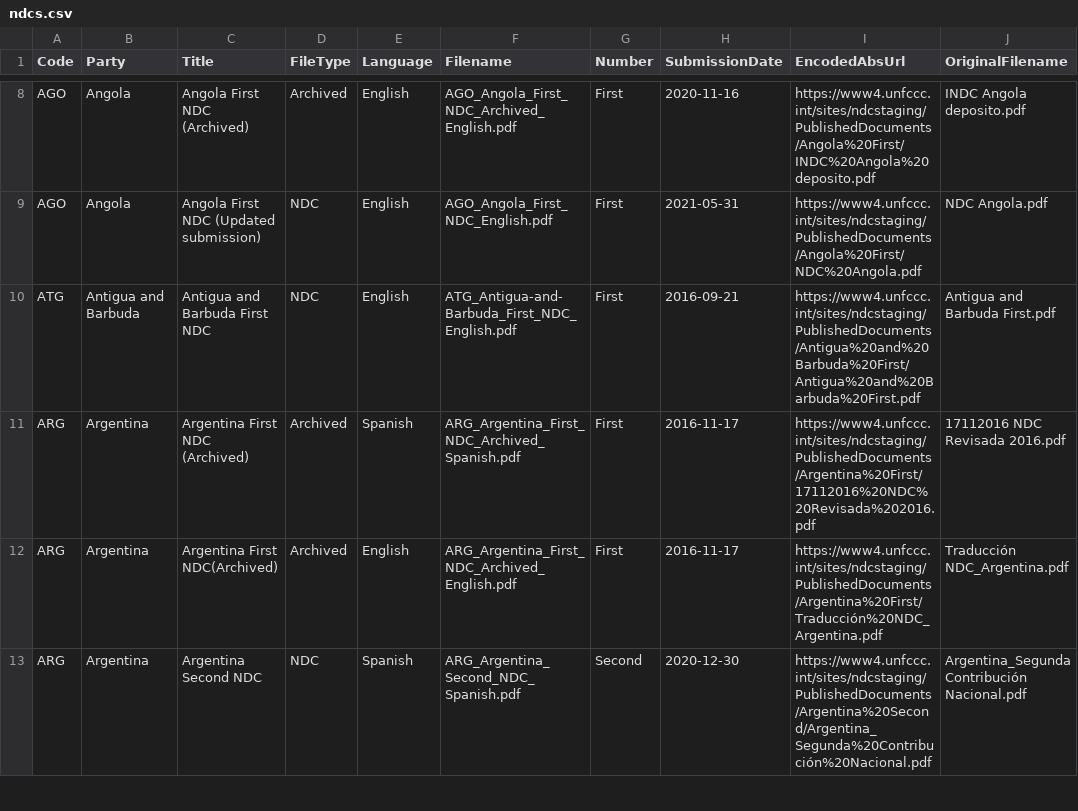
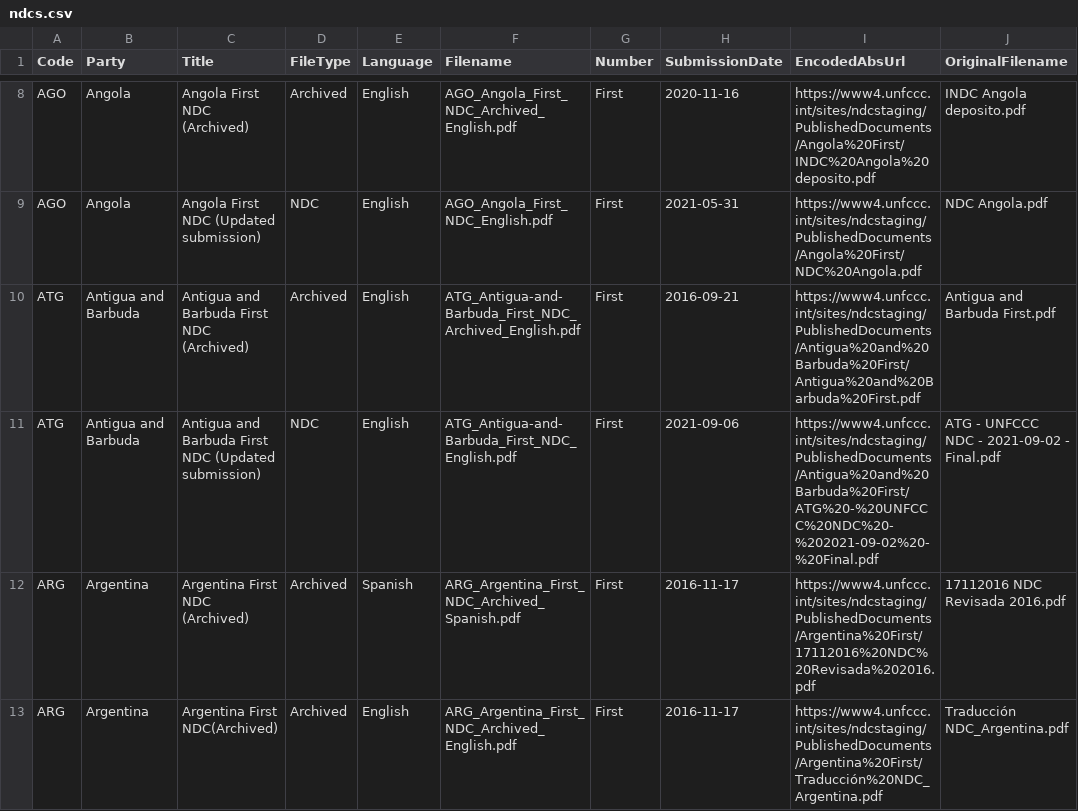
Before and after one commit to openclimatedata/ndcs, a CSV file: data/ndcs.csv, drawn as a sheet; only a part is shown, gaps mark what is left out; the shorter side is filled out with more unchanged rows.

Commit message:
1 row changed
  Code: ATG
    Title: "Antigua and Barbuda First NDC" => "Antigua and Barbuda First NDC (Updated submission)"
    SubmissionDate: "2016-09-21" => "2021-09-06"
    EncodedAbsUrl: "https://www4.unfccc.int/sites/ndcstaging/PublishedDocuments/Antigua%20and%20Barbuda%20First/Antigua%20and%20Barbuda%20First.pdf" => "https://www4.unfccc.int/sites/ndcstaging/PublishedDocuments/Antigua%20and%20Barbuda%20First/ATG%20-%20UNFCCC%20NDC%20-%202021-09-02%20-%20Final.pdf"
    OriginalFilename: "Antigua and Barbuda First.pdf" => "ATG - UNFCCC NDC - 2021-09-02 - Final.pdf"

```diff
--- a/data/ndcs.csv
+++ b/data/ndcs.csv
@@ -9,3 +9,4 @@ AGO,Angola,Angola First NDC (Archived),Archived,English,AGO_Angola_First_NDC_Arc
 AGO,Angola,Angola First NDC (Updated submission),NDC,English,AGO_Angola_First_NDC_English.pdf,First,2021-05-31,https://www4.unfccc.int/sites/ndcstaging/PublishedDocuments/Angola%20First/NDC%20Angola.pdf,NDC Angola.pdf
-ATG,Antigua and Barbuda,Antigua and Barbuda First NDC,NDC,English,ATG_Antigua-and-Barbuda_First_NDC_English.pdf,First,2016-09-21,https://www4.unfccc.int/sites/ndcstaging/PublishedDocuments/Antigua%20and%20Barbuda%20First/Antigua%20and%20Barbuda%20First.pdf,Antigua and Barbuda First.pdf
+ATG,Antigua and Barbuda,Antigua and Barbuda First NDC (Archived),Archived,English,ATG_Antigua-and-Barbuda_First_NDC_Archived_English.pdf,First,2016-09-21,https://www4.unfccc.int/sites/ndcstaging/PublishedDocuments/Antigua%20and%20Barbuda%20First/Antigua%20and%20Barbuda%20First.pdf,Antigua and Barbuda First.pdf
+ATG,Antigua and Barbuda,Antigua and Barbuda First NDC (Updated submission),NDC,English,ATG_Antigua-and-Barbuda_First_NDC_English.pdf,First,2021-09-06,https://www4.unfccc.int/sites/ndcstaging/PublishedDocuments/Antigua%20and%20Barbuda%20First/ATG%20-%20UNFCCC%20NDC%20-%202021-09-02%20-%20Final.pdf,ATG - UNFCCC NDC - 2021-09-02 - Final.pdf
 ARG,Argentina,Argentina First NDC (Archived),Archived,Spanish,ARG_Argentina_First_NDC_Archived_Spanish.pdf,First,2016-11-17,https://www4.unfccc.int/sites/ndcstaging/PublishedDocuments/Argentina%20First/17112016%20NDC%20Revisada%202016.pdf,17112016 NDC Revisada 2016.pdf
```
